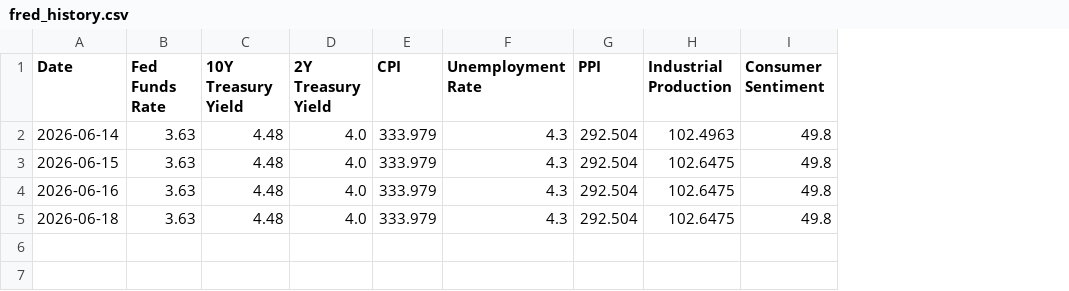
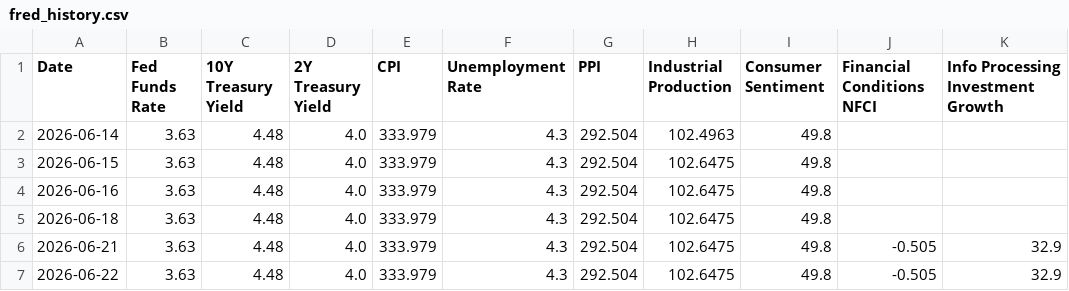
Before and after one commit to seenyoredave/ai_macro_git, a CSV file: archive/fred_history.csv, drawn as a sheet; the diff names each change by its address in the sheet, - before the commit and + after, or states it on an @@ line.

```diff
--- a/archive/fred_history.csv
+++ b/archive/fred_history.csv
+column J (Financial Conditions NFCI), empty
+column K, row 1: Info Processing Investment Growth
+row 6: 2026-06-21 | 3.63 | 4.48 | 4.0 | 333.979 | 4.3 | 292.504 | 102.6475 | 49.8 | -0.505 | 32.9
+row 7: 2026-06-22 | 3.63 | 4.48 | 4.0 | 333.979 | 4.3 | 292.504 | 102.6475 | 49.8 | -0.505 | 32.9
```
Also changed, not shown: archive/benchmark_history.csv, archive/macro_history.csv, 38 other files.
